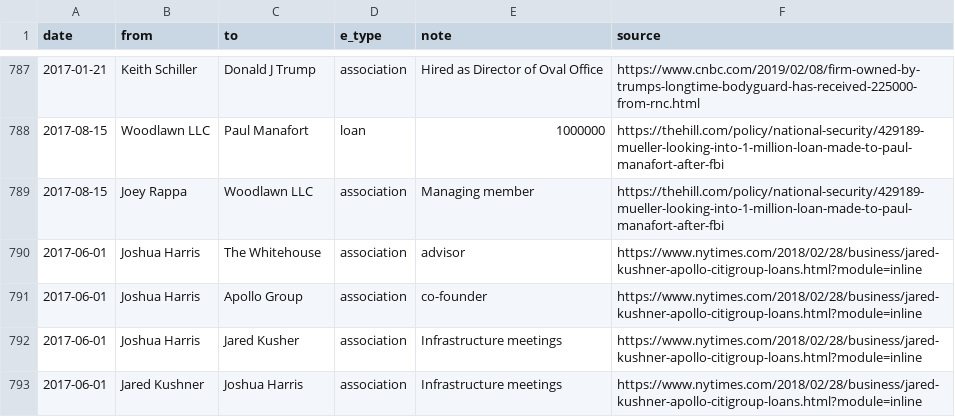
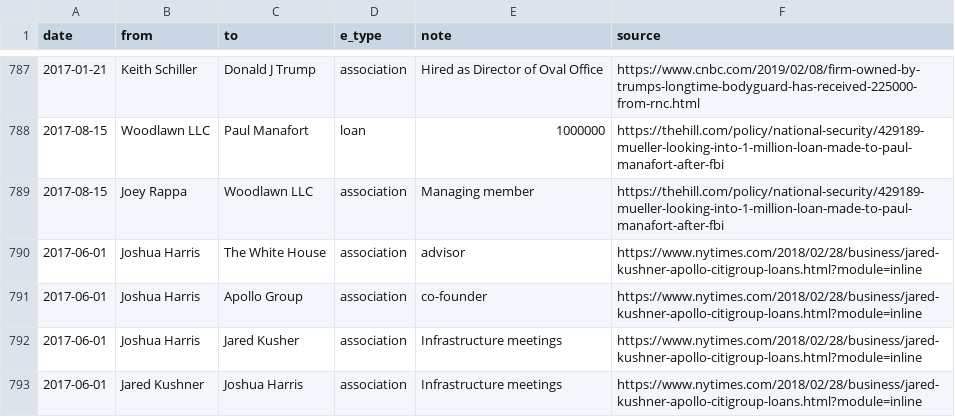
Before and after one commit to schnee/tangled, a CSV file: data/tangled.csv, drawn as a sheet; only a part is shown, gaps mark what is left out; the diff covers the shown part only; the diff names each change by its address in the sheet, - before the commit and + after, or states it on an @@ line.

```diff
--- a/data/tangled.csv
+++ b/data/tangled.csv
-C790 (to): The Whitehouse
+C790 (to): The White House
```
Also changed, not shown: 19 added rows and 5 edited cells elsewhere in this file, 4 other files.
